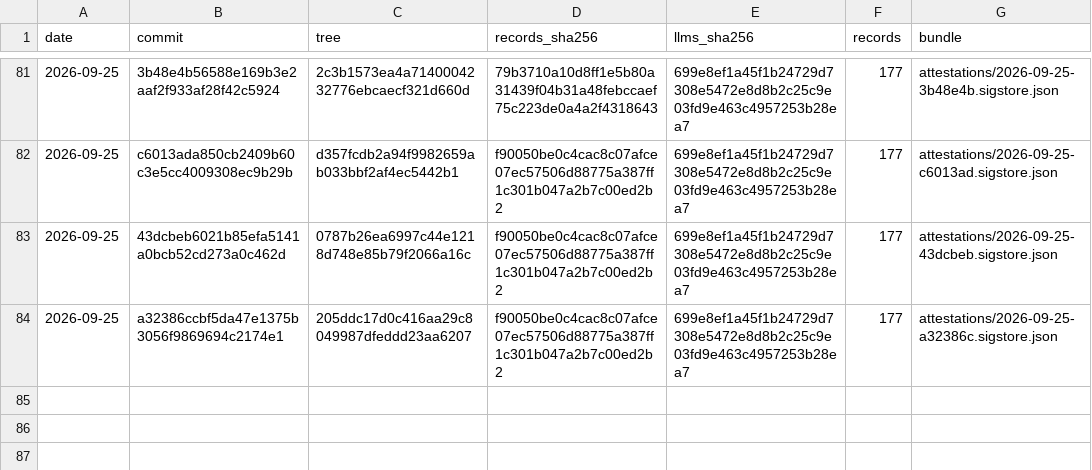
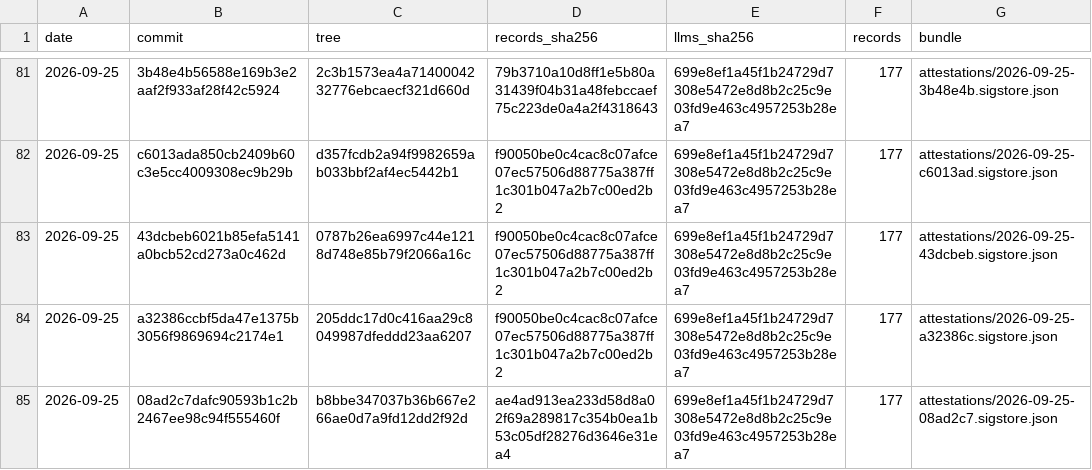
Before and after one commit to pierandpoint/record, a CSV file: snapshots.csv, drawn as a sheet; only a part is shown, gaps mark what is left out.

```diff
--- a/snapshots.csv
+++ b/snapshots.csv
@@ -84 +84,2 @@ date,commit,tree,records_sha256,llms_sha256,records,bundle
 2026-09-25,a32386ccbf5da47e1375b3056f9869694c2174e1,205ddc17d0c416aa29c8049987dfeddd23aa6207,f90050be0c4cac8c07afce07ec57506d88775a387ff1c301b047a2b7c00ed2b2,699e8ef1a45f1b24729d7308e5472e8d8b2c25c9e03fd9e463c4957253b28ea7,177,attestations/2026-09-25-a32386c.sigstore.json
+2026-09-25,08ad2c7dafc90593b1c2b2467ee98c94f555460f,b8bbe347037b36b667e266ae0d7a9fd12dd2f92d,ae4ad913ea233d58d8a02f69a289817c354b0ea1b53c05df28276d3646e31ea4,699e8ef1a45f1b24729d7308e5472e8d8b2c25c9e03fd9e463c4957253b28ea7,177,attestations/2026-09-25-08ad2c7.sigstore.json
```
Also changed, not shown: 2 other files.
